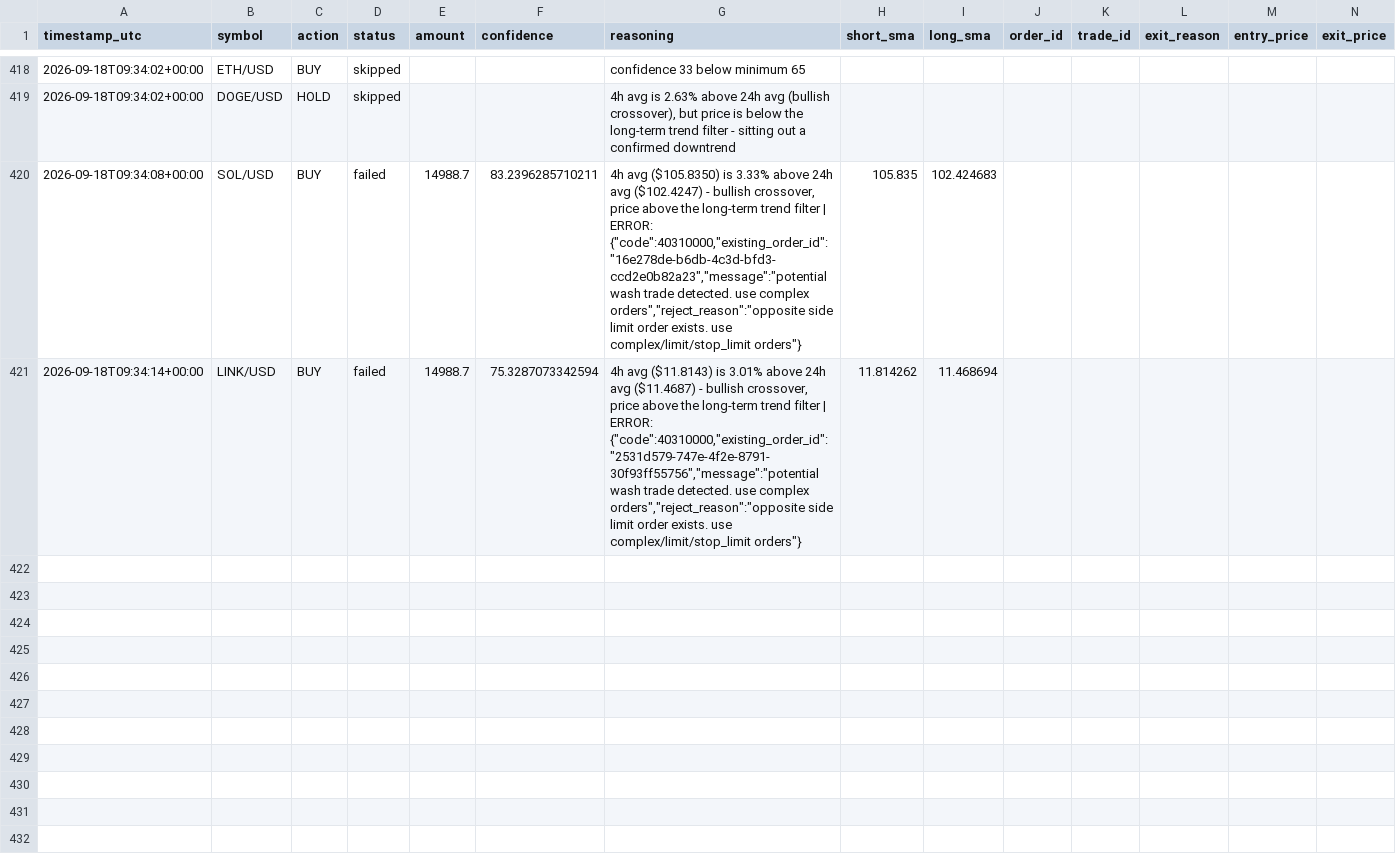
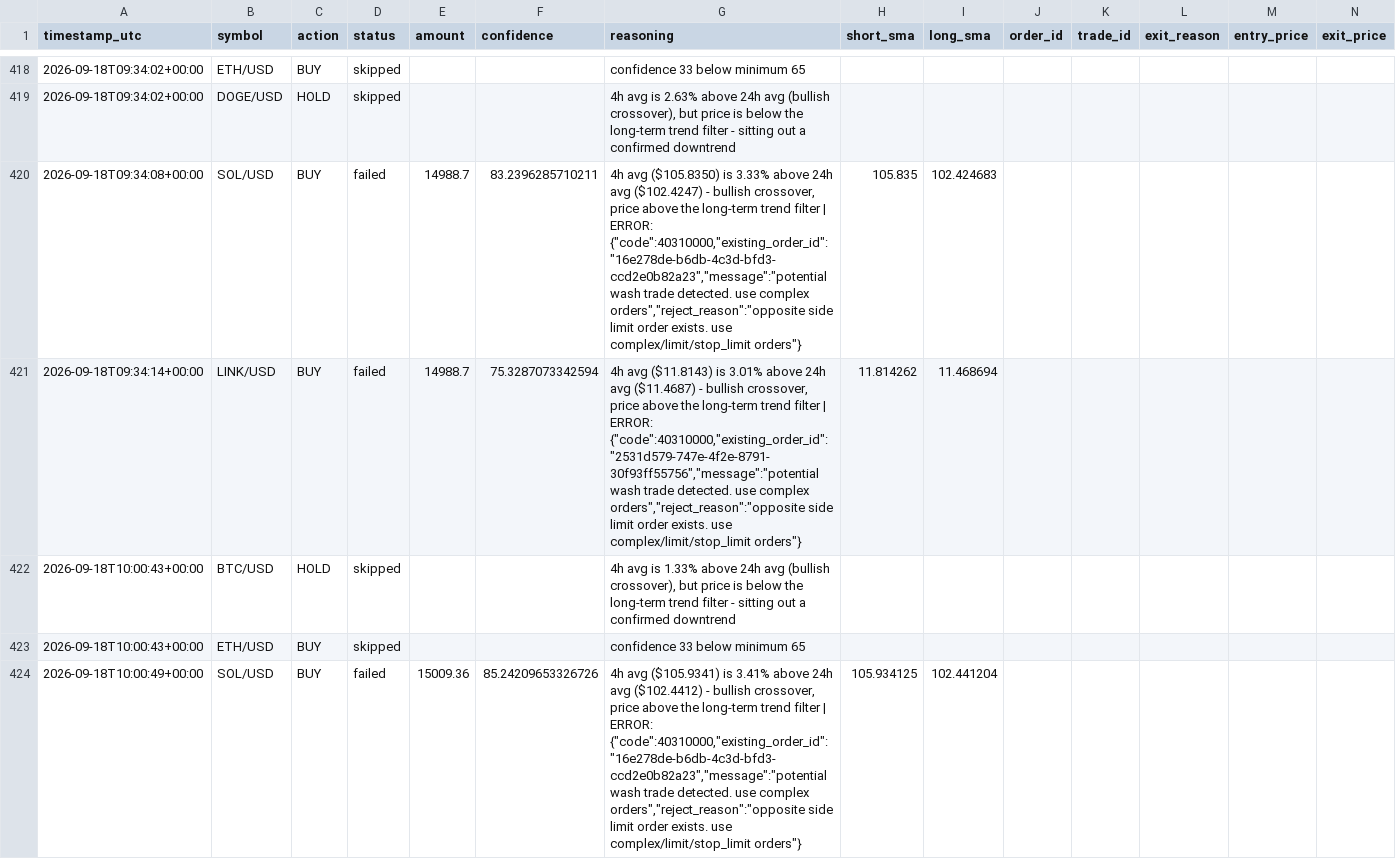
Before and after one commit to wheresej2k/crypto-trading-agent, a CSV file: logs/trade_log.csv, drawn as a sheet; only a part is shown, gaps mark what is left out; rows hold the shown columns only; the diff covers the shown part only; the diff names each change by its address in the sheet, - before the commit and + after, or states it on an @@ line.

```diff
--- a/logs/trade_log.csv
+++ b/logs/trade_log.csv
+row 422: 2026-09-18T10:00:43+00:00 | BTC/USD | HOLD | skipped |  |  | 4h avg is 1.33% above 24h avg (bullish crossover), but price is below the long-term trend filter - sitting out a confirmed downtrend
+row 423: 2026-09-18T10:00:43+00:00 | ETH/USD | BUY | skipped |  |  | confidence 33 below minimum 65
+row 424: 2026-09-18T10:00:49+00:00 | SOL/USD | BUY | failed | 15009.36 | 85.24209653326726 | 4h avg ($105.9341) is 3.41% above 24h avg ($102.4412) - bullish crossover, price above the long-term trend filter | ERROR: {"code":40310000,"existing_order_id":"16e278de-b6db-4c3d-bfd3-ccd2e0b82a23","message":"potential wash trade detected. use complex orders","reject_reason":"opposite side limit order exists. use complex/limit/stop_limit orders"} | 105.934125 | 102.441204
```
Also changed, not shown: 2 added rows elsewhere in this file, 2 other files.
